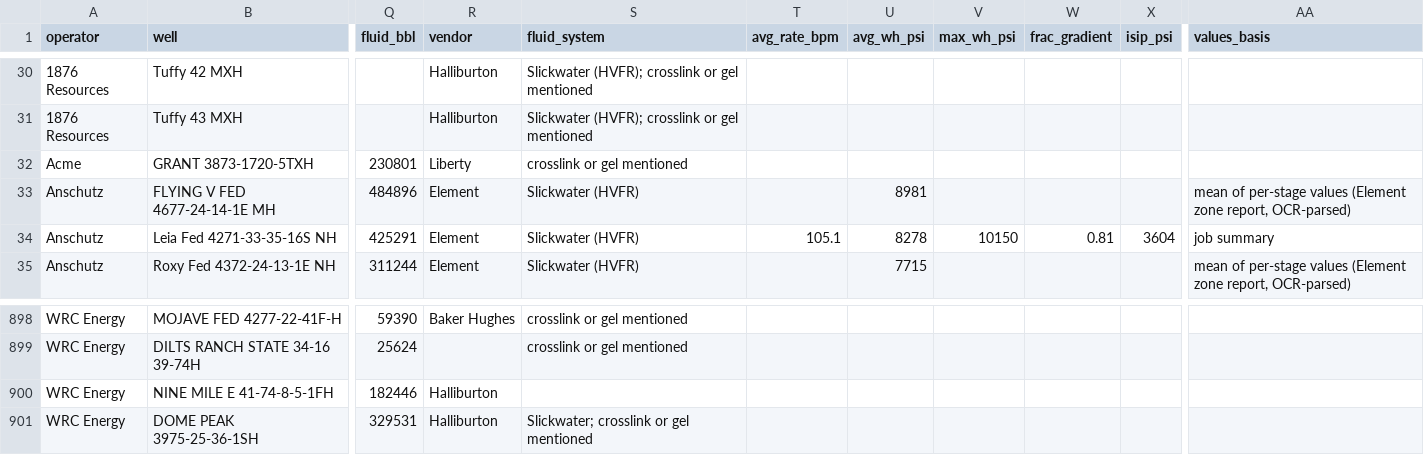
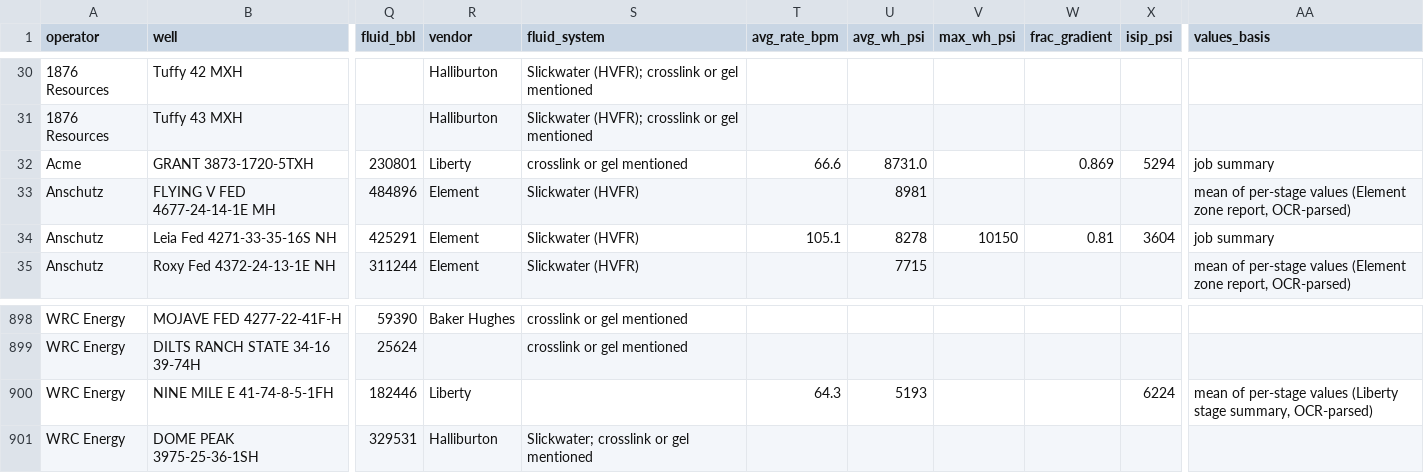
Before and after one commit to BackwardsHAT123/PRB, a CSV file: data/completions/PRB_niobrara_completions.csv, drawn as a sheet; only a part is shown, gaps mark what is left out; the diff names each change by its address in the sheet, - before the commit and + after, or states it on an @@ line.

```diff
--- a/data/completions/PRB_niobrara_completions.csv
+++ b/data/completions/PRB_niobrara_completions.csv
-T32 (avg_rate_bpm): (empty)
+T32 (avg_rate_bpm): 66.6
-U32 (avg_wh_psi): (empty)
+U32 (avg_wh_psi): 8731.0
-W32 (frac_gradient): (empty)
+W32 (frac_gradient): 0.869
-X32 (isip_psi): (empty)
+X32 (isip_psi): 5294
-AA32 (values_basis): (empty)
+AA32 (values_basis): job summary
-R900 (vendor): Halliburton
+R900 (vendor): Liberty
-T900 (avg_rate_bpm): (empty)
+T900 (avg_rate_bpm): 64.3
-U900 (avg_wh_psi): (empty)
+U900 (avg_wh_psi): 5193
-X900 (isip_psi): (empty)
+X900 (isip_psi): 6224
-AA900 (values_basis): (empty)
+AA900 (values_basis): mean of per-stage values (Liberty stage summary, OCR-parsed)
```
Also changed, not shown: data/completions/PRB_niobrara_stage_level.csv, 1 other file.
